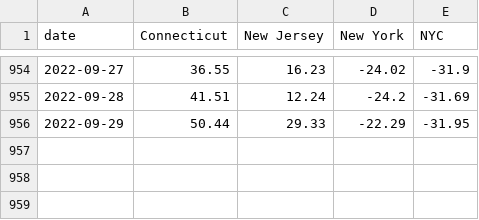
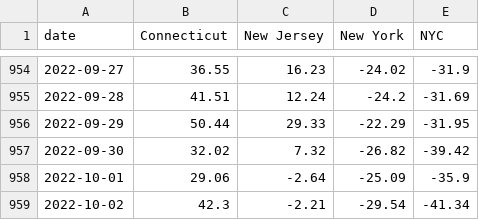
Before and after one commit to Dotdash-Data-Journalism/2021_2022_INV_news12_stories, a CSV file: data/restaurant_reservations_wide.csv, drawn as a sheet; only a part is shown, gaps mark what is left out; the diff names each change by its address in the sheet, - before the commit and + after, or states it on an @@ line.

```diff
--- a/data/restaurant_reservations_wide.csv
+++ b/data/restaurant_reservations_wide.csv
+row 957: 2022-09-30 | 32.02 | 7.32 | -26.82 | -39.42
+row 958: 2022-10-01 | 29.06 | -2.64 | -25.09 | -35.9
+row 959: 2022-10-02 | 42.3 | -2.21 | -29.54 | -41.34
```
Also changed, not shown: data/restaurant_reservations_long.csv, 46 other files.
